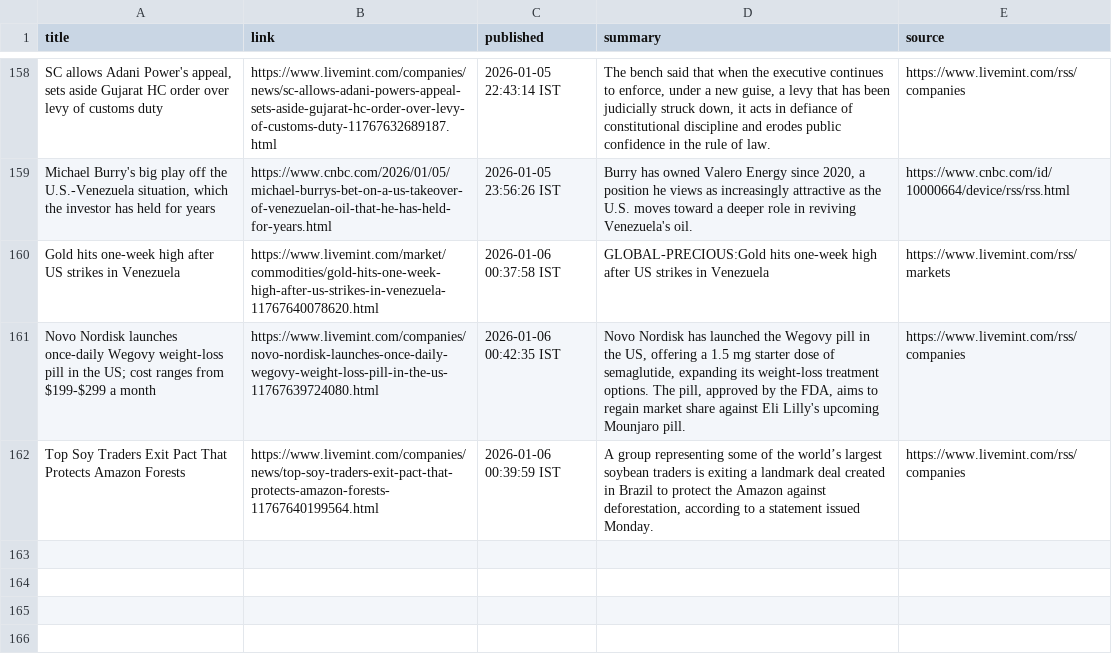
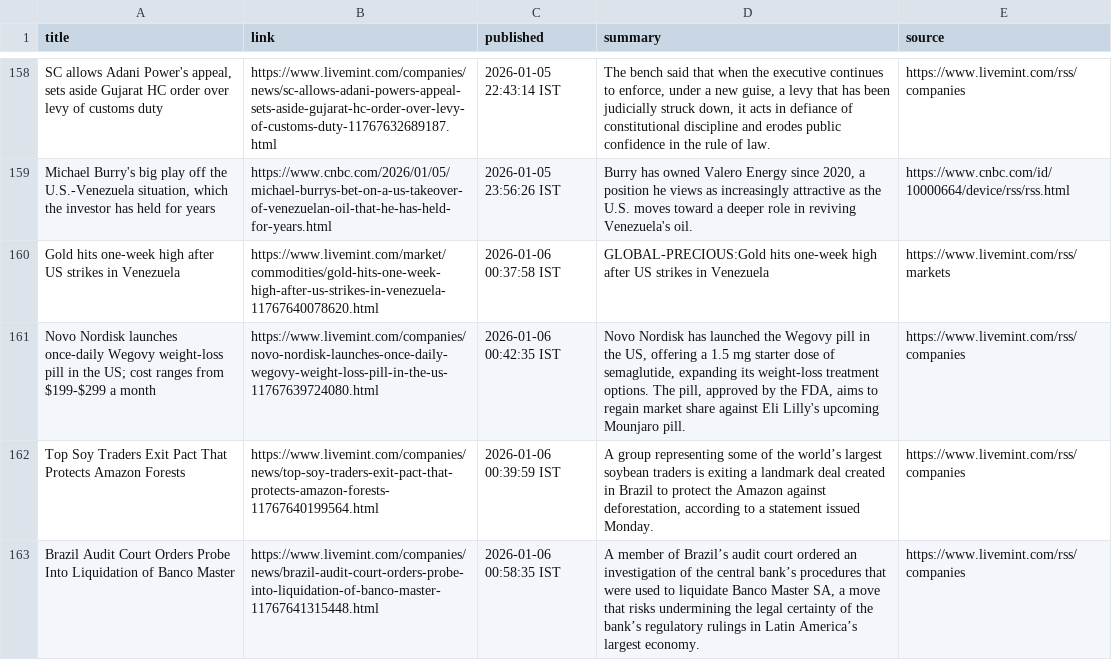
Before and after one commit to aarshrana007/Stock_Analysis, a CSV file: news_data/india_financial_news_2026-01-05.csv, drawn as a sheet; only a part is shown, gaps mark what is left out; the diff names each change by its address in the sheet, - before the commit and + after, or states it on an @@ line.

```diff
--- a/news_data/india_financial_news_2026-01-05.csv
+++ b/news_data/india_financial_news_2026-01-05.csv
+row 163: Brazil Audit Court Orders Probe Into Liquidation of Banco Master | https://www.livemint.com/companies/news/brazil-audit-court-orders-probe-into-liquidation-of-banco-master-11767641315448.html | 2026-01-06 00:58:35 IST | A member of Brazil’s audit court ordered an investigation of the central bank’s procedures that were used to liquidate Banco Master SA, a move that risks undermining the legal certainty of the bank’s regulatory rulings in Latin America’s largest economy. | https://www.livemint.com/rss/companies
```
Also changed, not shown: 1 other file.
